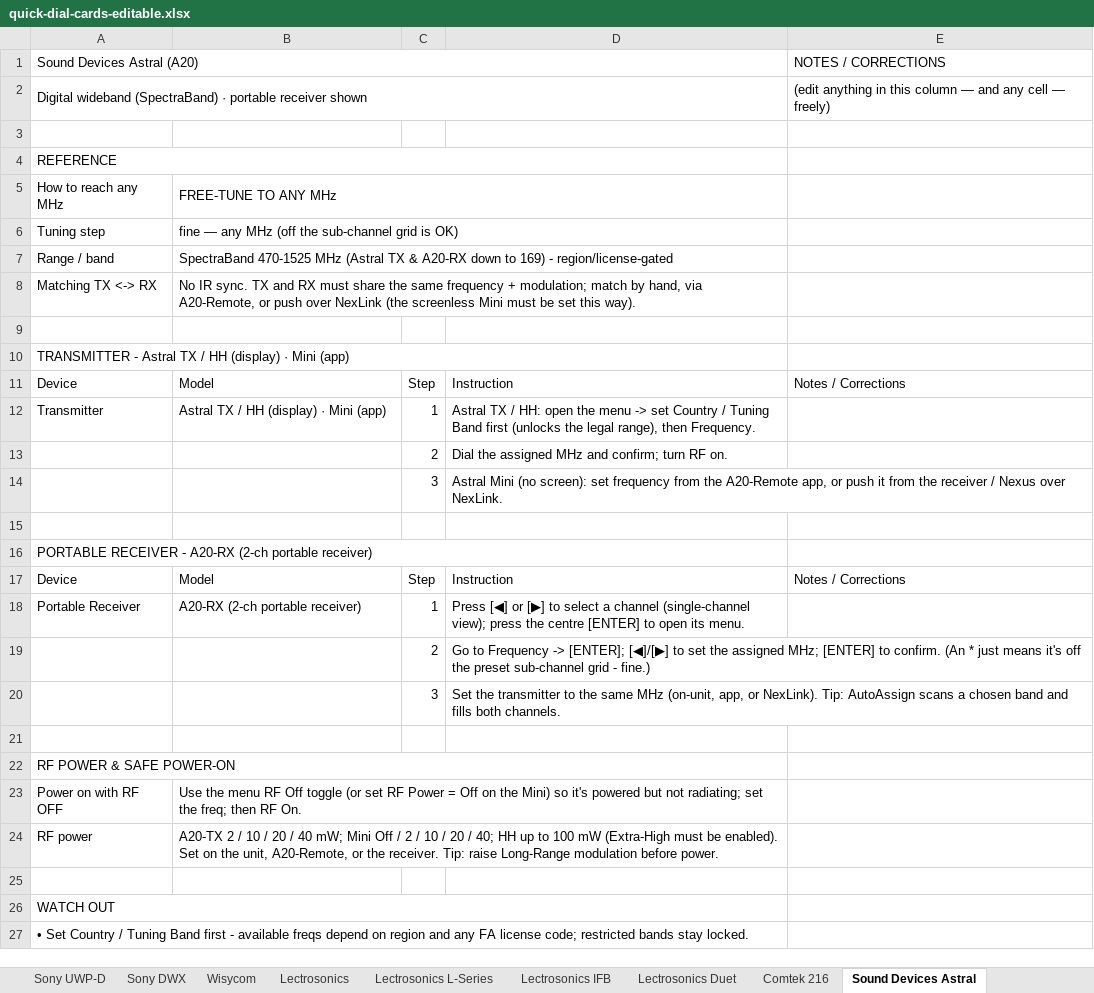
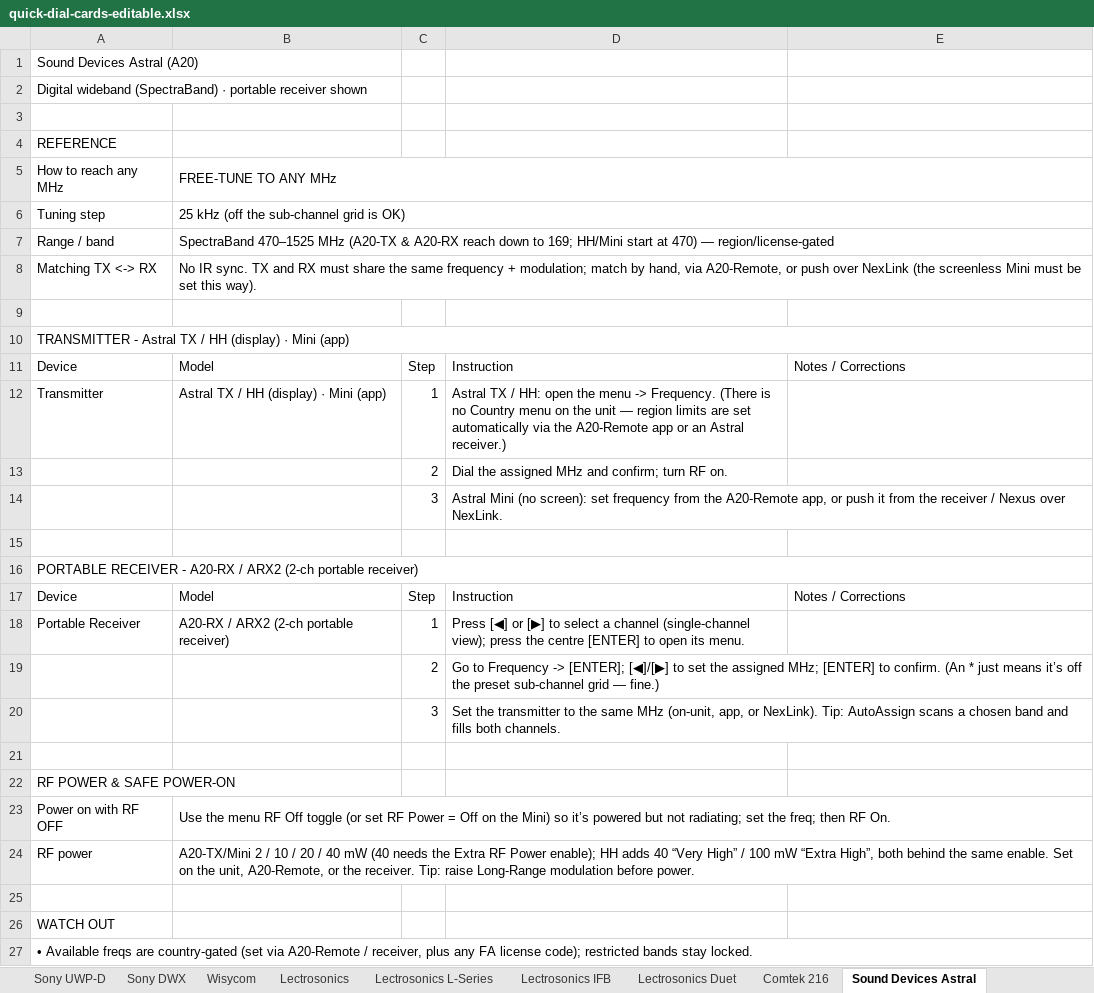
Before and after one commit to gothamsound/quick-dial-cards, an Excel workbook: quick-dial-cards-editable.xlsx, sheet Sound Devices Astral, drawn as a sheet; only a part is shown; values as stored, in another font and other column widths than the file's, no cell formats; removed rows and columns are numbered as before the commit, all else as after; the diff covers the shown part only; the diff names each change by its address in the sheet, - before the commit and + after, or states it on an @@ line.

```diff
--- a/quick-dial-cards-editable.xlsx (sheet Sound Devices Astral)
+++ b/quick-dial-cards-editable.xlsx (sheet Sound Devices Astral)
-A1:D1 merged
-E1: NOTES / CORRECTIONS
+E1: (empty)
-A2:D2 merged
-E2: (edit anything in this column — and any cell — freely)
+E2: (empty)
-A4:D4 merged
-B5:D5 merged
+B5:E5 merged
-B6 (FREE-TUNE TO ANY MHz): fine — any MHz (off the sub-channel grid is OK)
+B6 (FREE-TUNE TO ANY MHz): 25 kHz (off the sub-channel grid is OK)
-B6:D6 merged
+B6:E6 merged
-B7 (FREE-TUNE TO ANY MHz): SpectraBand 470-1525 MHz (Astral TX & A20-RX down to 169) - region/license-gated
+B7 (FREE-TUNE TO ANY MHz): SpectraBand 470–1525 MHz (A20-TX & A20-RX reach down to 169; HH/Mini start at 470) — region/license-gated
-B7:D7 merged
+B7:E7 merged
-B8:D8 merged
+B8:E8 merged
-A10:D10 merged
+A10:E10 merged
-D12: …menu -> set Country / Tuning Band first (unlocks the legal range), then Frequency.
+D12: …menu -> Frequency. (There is no Country menu on the unit — region limits are set automatically via the A20-Remote app or an Astral receiver.)
-A16 (How to reach any MHz): …- A20-RX (2-ch portable…
+A16 (How to reach any MHz): …- A20-RX / ARX2 (2-ch portable…
-A16:D16 merged
+A16:E16 merged
-B18 (FREE-TUNE TO ANY MHz): A20-RX (2-ch portable receiver)
+B18 (FREE-TUNE TO ANY MHz): A20-RX / ARX2 (2-ch portable receiver)
-D19: …just means it's off the preset sub-channel grid - fine.)
+D19: …just means it’s off the preset sub-channel grid — fine.)
-A22:D22 merged
-B23 (FREE-TUNE TO ANY MHz): …Mini) so it's powered but…
+B23 (FREE-TUNE TO ANY MHz): …Mini) so it’s powered but…
-B23:D23 merged
+B23:E23 merged
-B24 (FREE-TUNE TO ANY MHz): A20-TX 2 / 10 / 20 / 40 mW; Mini Off / 2 / 10 / 20 / 40; HH up to 100 mW (Extra-High must be enabled). Set on…
+B24 (FREE-TUNE TO ANY MHz): A20-TX/Mini 2 / 10 / 20 / 40 mW (40 needs the Extra RF Power enable); HH adds 40 “Very High” / 100 mW “Extra High”, both behind the same enable. Set on…
-B24:D24 merged
+B24:E24 merged
-A26:D26 merged
-A27 (How to reach any MHz): • Set Country / Tuning Band first - available freqs depend on region and any FA license code; restricted bands…
+A27 (How to reach any MHz): • Available freqs are country-gated (set via A20-Remote / receiver, plus any FA license code); restricted bands…
-A27:D27 merged
+A27:E27 merged
```
Also changed, not shown: 5 added rows, 1 edited cell and merged cells elsewhere in this sheet, sheet Comtek 216, sheet Sennheiser 3000-5000, sheet Lectrosonics IFB, sheet Sennheiser 2000, sheet Wisycom, sheet Lectrosonics Duet, 10 more sheets, cell formats, 8 other files.
